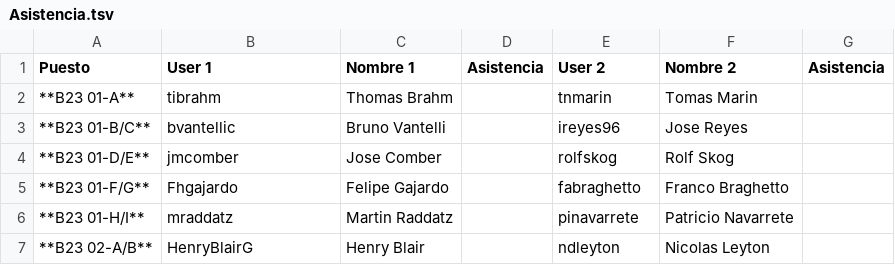
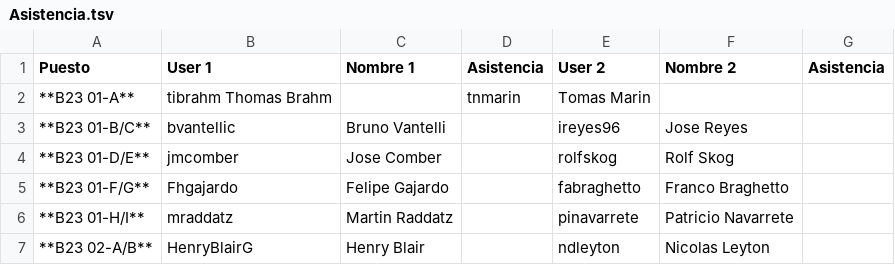
Before and after one commit to IIC2233-2016-02/Syllabus, a TSV file: Actividades/AC05/Asistencia.tsv, drawn as a sheet; only a part is shown.

Commit message:
Update Asistencia.tsv

```diff
--- a/Actividades/AC05/Asistencia.tsv
+++ b/Actividades/AC05/Asistencia.tsv
@@ -1,3 +1,3 @@
 Puesto	User 1	Nombre 1	Asistencia	User 2	Nombre 2	Asistencia
- **B23 01-A** 	 tibrahm 	 Thomas Brahm 		 tnmarin 	 Tomas Marin		  	   	
+ **B23 01-A** 	   tibrahm      Thomas Brahm 		 tnmarin 	 Tomas Marin		  	   	
  **B23 01-B/C** 	 bvantellic 	 Bruno Vantelli 		 ireyes96 	 Jose Reyes 	
```
